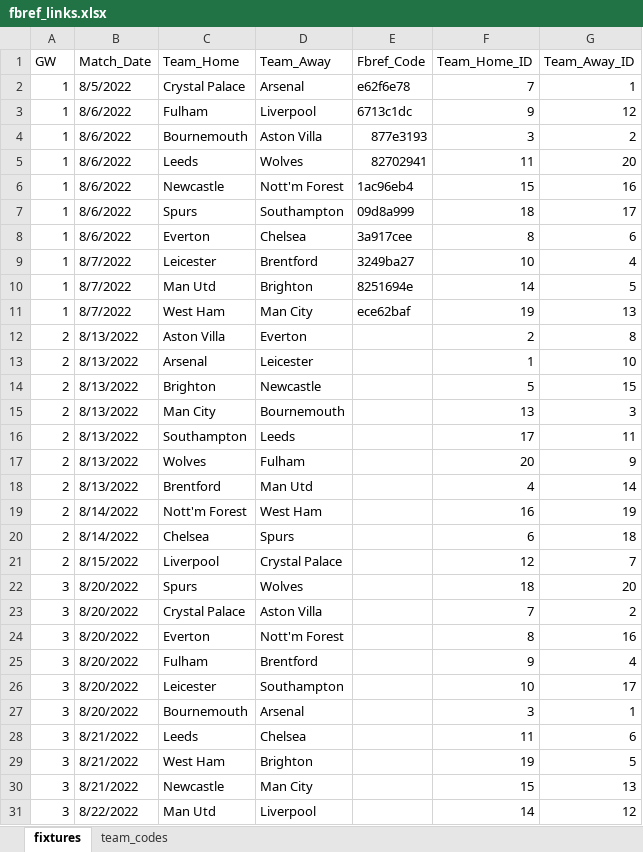
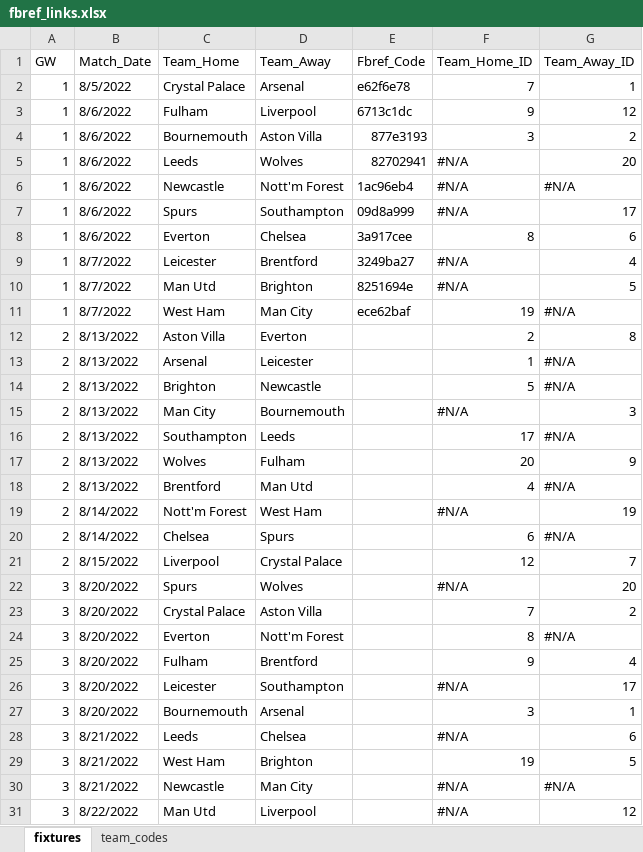
Before and after one commit to nybergsh/fantasy-pl, an Excel workbook: mapping_files/fbref_links.xlsx, sheet fixtures, drawn as a sheet; only a part is shown; values as stored, in another font and other column widths than the file's, no cell formats; the diff covers the shown part only; the diff names each change by its address in the sheet, - before the commit and + after, or states it on an @@ line.

```diff
--- a/mapping_files/fbref_links.xlsx (sheet fixtures)
+++ b/mapping_files/fbref_links.xlsx (sheet fixtures)
-F5 (Team_Home_ID): 11
+F5 (Team_Home_ID): #N/A
-F6 (Team_Home_ID): 15
+F6 (Team_Home_ID): #N/A
-G6 (Team_Away_ID): 16
+G6 (Team_Away_ID): #N/A
-F7 (Team_Home_ID): 18
+F7 (Team_Home_ID): #N/A
-F9 (Team_Home_ID): 10
+F9 (Team_Home_ID): #N/A
-F10 (Team_Home_ID): 14
+F10 (Team_Home_ID): #N/A
-G11 (Team_Away_ID): 13
+G11 (Team_Away_ID): #N/A
-G13 (Team_Away_ID): 10
+G13 (Team_Away_ID): #N/A
-G14 (Team_Away_ID): 15
+G14 (Team_Away_ID): #N/A
-F15 (Team_Home_ID): 13
+F15 (Team_Home_ID): #N/A
-G16 (Team_Away_ID): 11
+G16 (Team_Away_ID): #N/A
-G18 (Team_Away_ID): 14
+G18 (Team_Away_ID): #N/A
-F19 (Team_Home_ID): 16
+F19 (Team_Home_ID): #N/A
-G20 (Team_Away_ID): 18
+G20 (Team_Away_ID): #N/A
-F22 (Team_Home_ID): 18
+F22 (Team_Home_ID): #N/A
-G24 (Team_Away_ID): 16
+G24 (Team_Away_ID): #N/A
-F26 (Team_Home_ID): 10
+F26 (Team_Home_ID): #N/A
-F28 (Team_Home_ID): 11
+F28 (Team_Home_ID): #N/A
-F30 (Team_Home_ID): 15
+F30 (Team_Home_ID): #N/A
-G30 (Team_Away_ID): 13
+G30 (Team_Away_ID): #N/A
-F31 (Team_Home_ID): 14
+F31 (Team_Home_ID): #N/A
```
Also changed, not shown: 14 edited cells elsewhere in this sheet, sheet team_codes, cell formats, mapping_files/player_fbref_fpl.xlsx, 8 other files.
